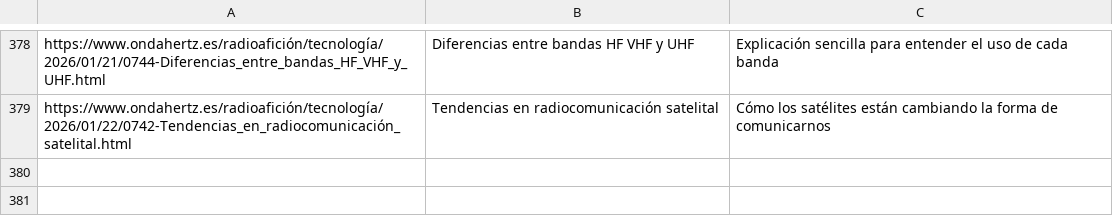
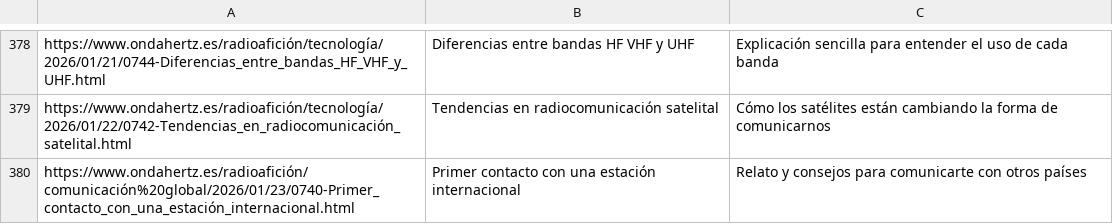
Before and after one commit to agigante80/OndaHertz_es, a CSV file: AI_content/list_of_ARCHIVED_topics.csv, drawn as a sheet; only a part is shown, gaps mark what is left out; the diff names each change by its address in the sheet, - before the commit and + after, or states it on an @@ line.

```diff
--- a/AI_content/list_of_ARCHIVED_topics.csv
+++ b/AI_content/list_of_ARCHIVED_topics.csv
+row 380: https://www.ondahertz.es/radioafición/comunicación%20global/2026/01/23/0740-Primer_contacto_con_una_estación_internacional.html | Primer contacto con una estación internacional | Relato y consejos para comunicarte con otros países
```
Also changed, not shown: AI_content/list_of_NEW_topics.csv, 3 other files.
